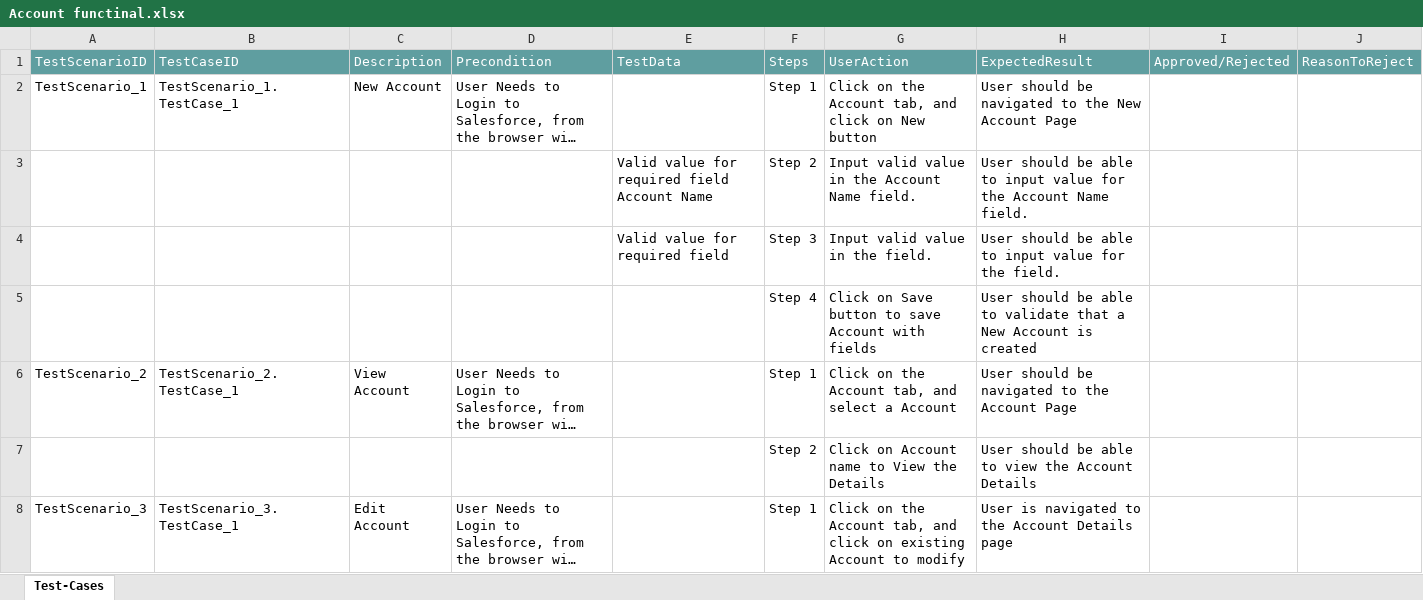
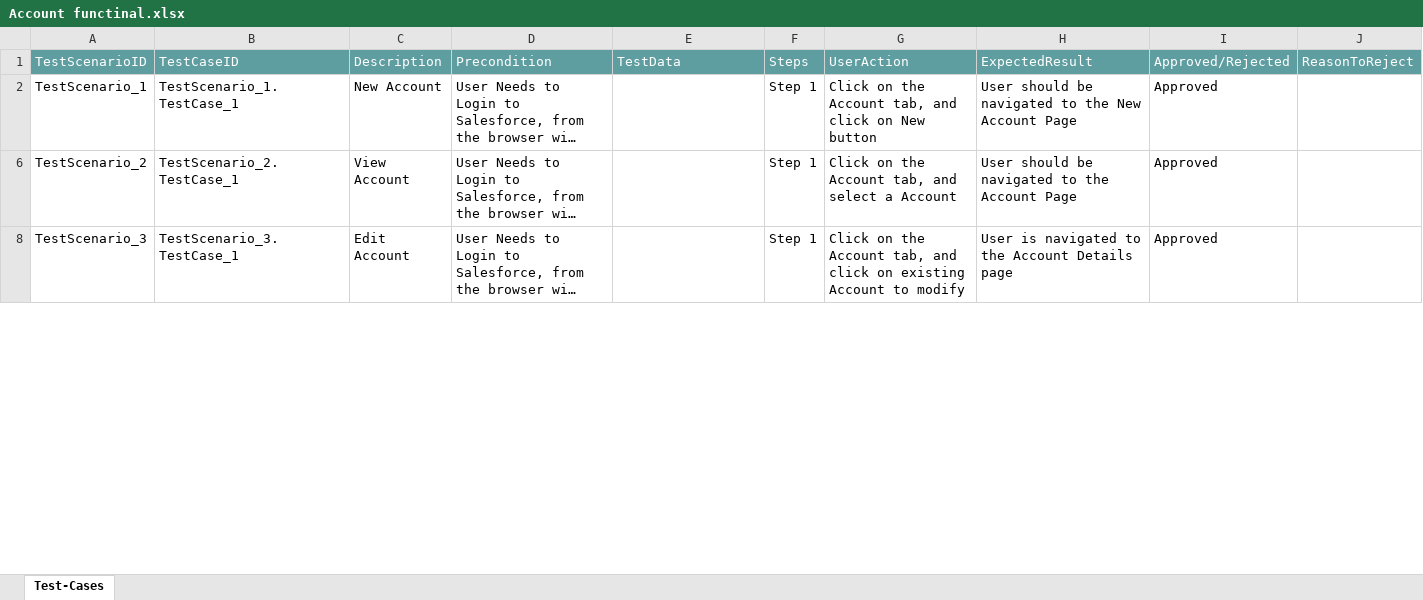
Before and after one commit to ShaikMohamedIrfan/SNAPTEST25, an Excel workbook: Account functinal.xlsx, sheet Test-Cases, drawn as a sheet; only a part is shown; long unchanged cells end in …; values as stored, in another font and other column widths than the file's, no borders; table styles not drawn; the diff covers the shown part only; the diff names each change by its address in the sheet, - before the commit and + after, or states it on an @@ line.

Commit message:
Update Account functinal.xlsx

```diff
--- a/Account functinal.xlsx (sheet Test-Cases)
+++ b/Account functinal.xlsx (sheet Test-Cases)
-I2: (empty)
+I2: Approved
@@ row 3 hidden:  |  |  |  | Valid value for required field Account Name | Step 2 | Input valid value in the Account Name field. | User should be able to input value for the Account Name field. @@
@@ row 4 hidden:  |  |  |  | Valid value for required field | Step 3 | Input valid value in the field. | User should be able to input value for the field. @@
@@ row 5 hidden:  |  |  |  |  | Step 4 | Click on Save button to save Account with fields | User should be able to validate that a New Account is created @@
-I6: (empty)
+I6: Approved
@@ row 7 hidden:  |  |  |  |  | Step 2 | Click on Account name to View the Details | User should be able to view the Account Details @@
-I8: (empty)
+I8: Approved
```
Also changed, not shown: 5 hidden or unhidden rows and 1 edited cell elsewhere in this sheet.
